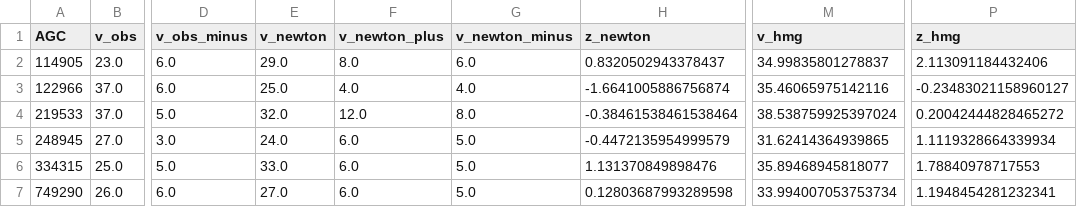
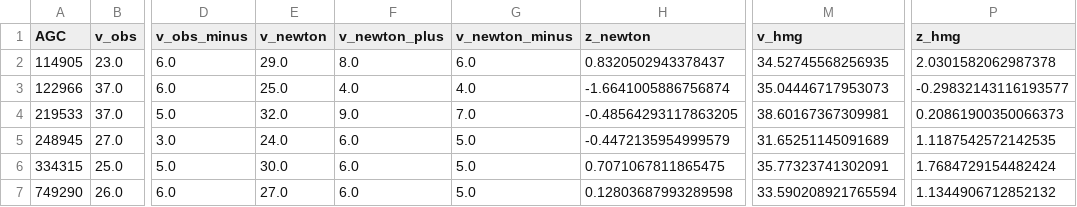
Before and after one commit to robertmonjo/hmg-udg-repro, a CSV file: table2_repro.csv, drawn as a sheet; only a part is shown, gaps mark what is left out; the diff names each change by its address in the sheet, - before the commit and + after, or states it on an @@ line.

Commit message:
Update UDG reproducibility metadata and disc-based HMG scan

```diff
--- a/table2_repro.csv
+++ b/table2_repro.csv
-M2 (v_hmg): 34.99835801278837
+M2 (v_hmg): 34.52745568256935
-P2 (z_hmg): 2.113091184432406
+P2 (z_hmg): 2.0301582062987378
-M3 (v_hmg): 35.46065975142116
+M3 (v_hmg): 35.04446717953073
-P3 (z_hmg): -0.23483021158960127
+P3 (z_hmg): -0.29832143116193577
-F4 (v_newton_plus): 12.0
+F4 (v_newton_plus): 9.0
-G4 (v_newton_minus): 8.0
+G4 (v_newton_minus): 7.0
-H4 (z_newton): -0.38461538461538464
+H4 (z_newton): -0.48564293117863205
-M4 (v_hmg): 38.538759925397024
+M4 (v_hmg): 38.60167367309981
-P4 (z_hmg): 0.20042444828465272
+P4 (z_hmg): 0.20861900350066373
-M5 (v_hmg): 31.62414364939865
+M5 (v_hmg): 31.65251145091689
-P5 (z_hmg): 1.1119328664339934
+P5 (z_hmg): 1.1187542572142535
-E6 (v_newton): 33.0
+E6 (v_newton): 30.0
-H6 (z_newton): 1.131370849898476
+H6 (z_newton): 0.7071067811865475
-M6 (v_hmg): 35.89468945818077
+M6 (v_hmg): 35.77323741302091
-P6 (z_hmg): 1.78840978717553
+P6 (z_hmg): 1.7684729154482424
-M7 (v_hmg): 33.994007053753734
+M7 (v_hmg): 33.590208921765594
-P7 (z_hmg): 1.1948454281232341
+P7 (z_hmg): 1.1344906712852132
```
Also changed, not shown: 7 other files.
